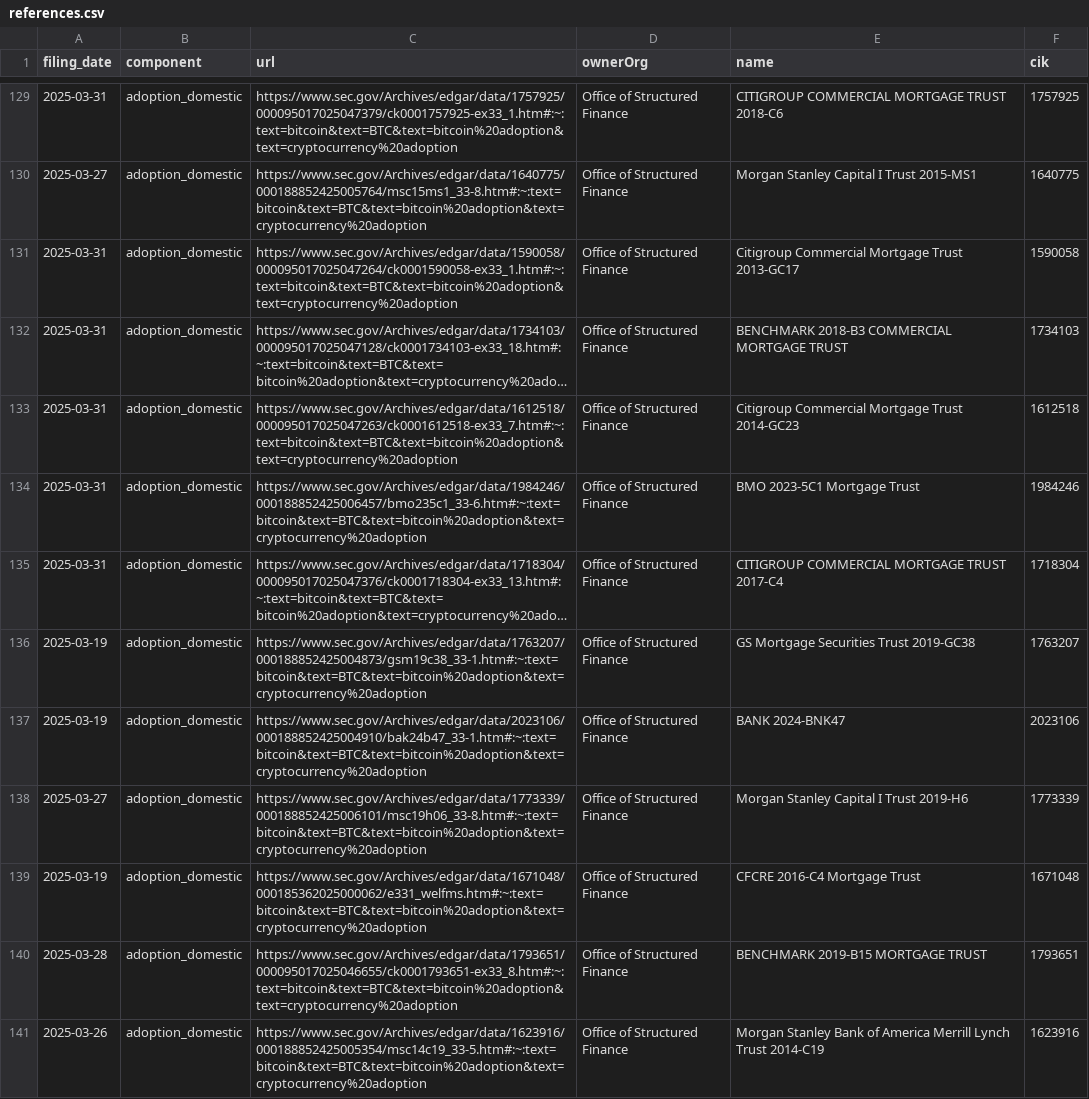
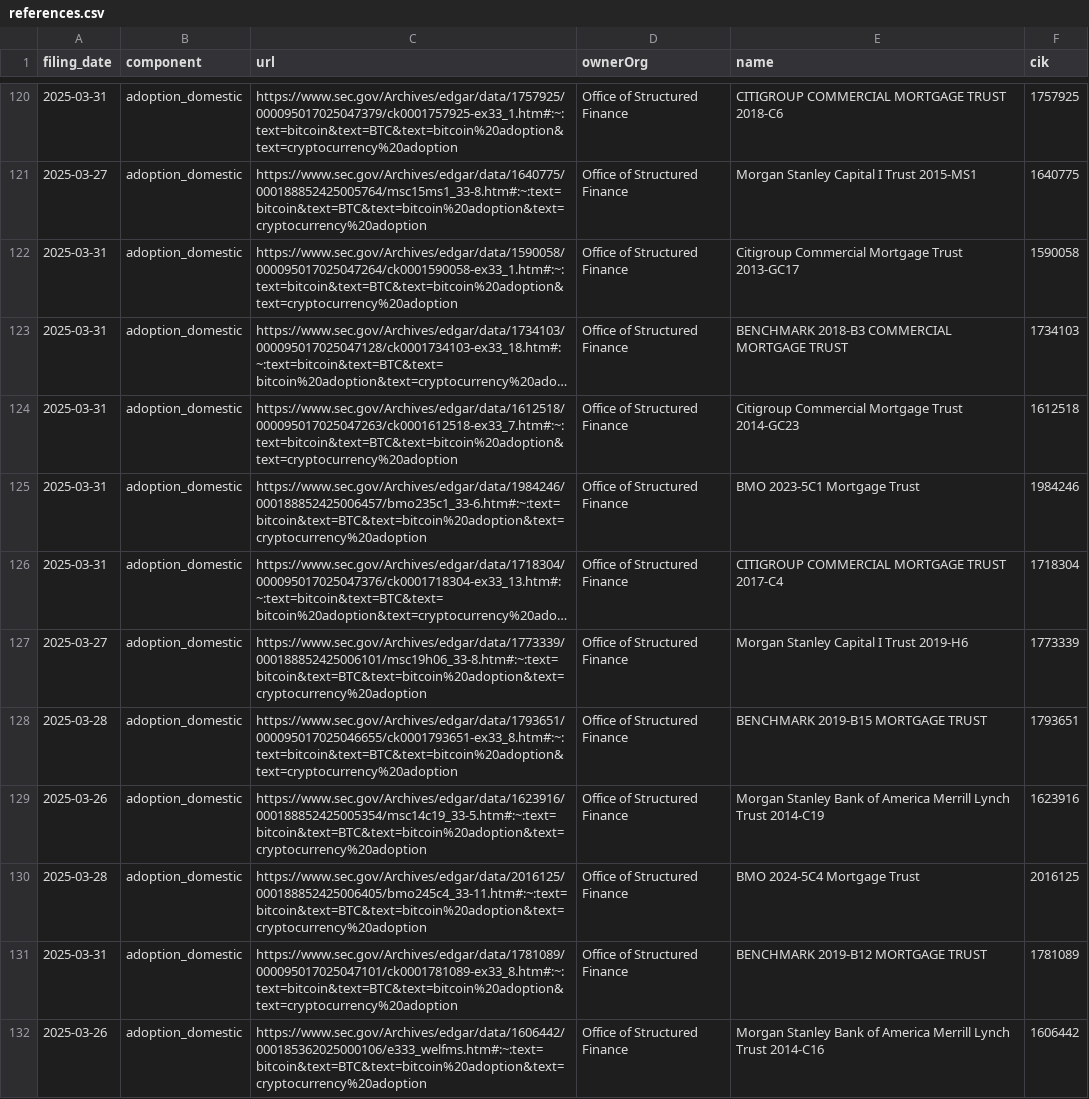
Before and after one commit to john-friedman/datamule-indicators, a CSV file: indicators/format1/Blockchain/bitcoin/references.csv, drawn as a sheet; only a part is shown, gaps mark what is left out; the shorter side is filled out with more unchanged rows; long unchanged cells end in …; the diff covers the shown part only; the diff names each change by its address in the sheet, - before the commit and + after, or states it on an @@ line.

```diff
--- a/indicators/format1/Blockchain/bitcoin/references.csv
+++ b/indicators/format1/Blockchain/bitcoin/references.csv
-row 136: 2025-03-19 | adoption_domestic | https://www.sec.gov/Archives/edgar/data/1763207/000188852425004873/gsm19c38_33-1.htm#:~:text=bitcoin&text=BTC&text=bitcoin%20adoption&text=cryptocurrency%20adoption | Office of Structured Finance | GS Mortgage Securities Trust 2019-GC38 | 1763207
-row 137: 2025-03-19 | adoption_domestic | https://www.sec.gov/Archives/edgar/data/2023106/000188852425004910/bak24b47_33-1.htm#:~:text=bitcoin&text=BTC&text=bitcoin%20adoption&text=cryptocurrency%20adoption | Office of Structured Finance | BANK 2024-BNK47 | 2023106
-row 139: 2025-03-19 | adoption_domestic | https://www.sec.gov/Archives/edgar/data/1671048/000185362025000062/e331_welfms.htm#:~:text=bitcoin&text=BTC&text=bitcoin%20adoption&text=cryptocurrency%20adoption | Office of Structured Finance | CFCRE 2016-C4 Mortgage Trust | 1671048
```
Also changed, not shown: 19 removed rows elsewhere in this file, indicators/format1/Blockchain/defi/references.csv, indicators/format1/Blockchain/stablecoin/references.csv, 53 other files.
